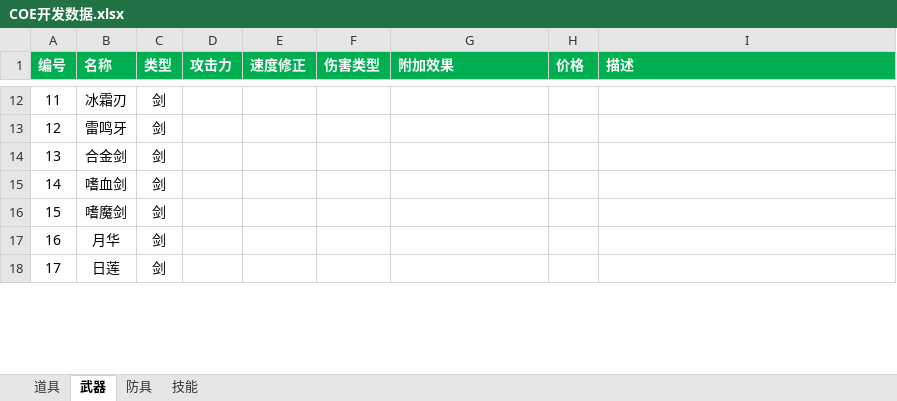
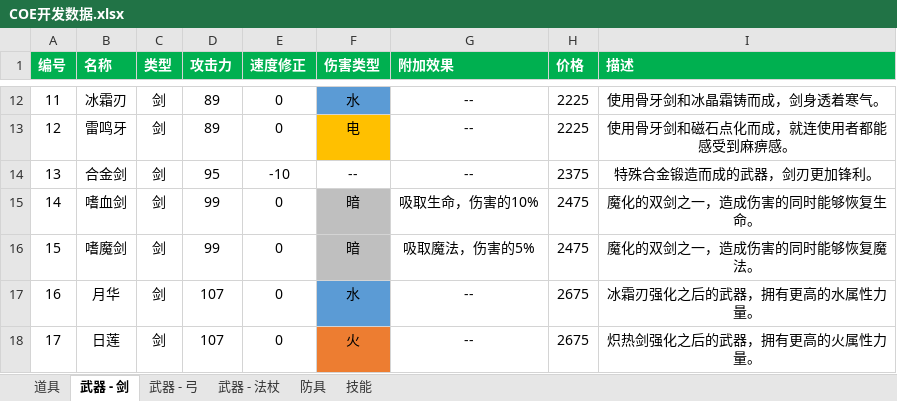
Before and after one commit to GDxU/chronicleEnd, an Excel workbook: design/COE开发数据.xlsx, sheet 武器 - 剑, drawn as a sheet; only a part is shown, gaps mark what is left out; values as stored, in another font and other column widths than the file's, no borders; conditional formats and table styles not drawn; the diff covers the shown part only; the diff names each change by its address in the sheet, - before the commit and + after, or states it on an @@ line.

```diff
--- a/design/COE开发数据.xlsx (sheet 武器 - 剑)
+++ b/design/COE开发数据.xlsx (sheet 武器 - 剑)
-sheet tab: 武器
+sheet tab: 武器 - 剑
+sheet tab: 武器 - 弓
+sheet tab: 武器 - 法杖
-D12:D13 (攻击力): (empty)
+D12:D13 (攻击力): 89
-E12:E13 (速度修正): (empty)
+E12:E13 (速度修正): 0
-F12 (伤害类型): (empty)
+F12 (伤害类型): 水
-F12 fill: none
+F12 fill: #5B9BD5
-G12:G14 (附加效果): (empty)
+G12:G14 (附加效果): --
-H12:H13 (价格): (empty)
+H12:H13 (价格): 2225
-I12 (描述): (empty)
+I12 (描述): 使用骨牙剑和冰晶霜铸而成，剑身透着寒气。
-F13 (伤害类型): (empty)
+F13 (伤害类型): 电
-F13 fill: none
+F13 fill: #FFC000
-I13 (描述): (empty)
+I13 (描述): 使用骨牙剑和磁石点化而成，就连使用者都能感受到麻痹感。
-D14 (攻击力): (empty)
+D14 (攻击力): 95
-E14 (速度修正): (empty)
+E14 (速度修正): -10
-F14 (伤害类型): (empty)
+F14 (伤害类型): --
-H14 (价格): (empty)
+H14 (价格): 2375
-I14 (描述): (empty)
+I14 (描述): 特殊合金锻造而成的武器，剑刃更加锋利。
-D15:D16 (攻击力): (empty)
+D15:D16 (攻击力): 99
-E15:E18 (速度修正): (empty)
+E15:E18 (速度修正): 0
-F15:F16 (伤害类型): (empty)
+F15:F16 (伤害类型): 暗
-F15:F16 fill: none
+F15:F16 fill: #BFBFBF
-G15 (附加效果): (empty)
+G15 (附加效果): 吸取生命，伤害的10%
-H15:H16 (价格): (empty)
+H15:H16 (价格): 2475
-I15 (描述): (empty)
+I15 (描述): 魔化的双剑之一，造成伤害的同时能够恢复生命。
-G16 (附加效果): (empty)
+G16 (附加效果): 吸取魔法，伤害的5%
-I16 (描述): (empty)
+I16 (描述): 魔化的双剑之一，造成伤害的同时能够恢复魔法。
-D17:D18 (攻击力): (empty)
+D17:D18 (攻击力): 107
-F17 (伤害类型): (empty)
+F17 (伤害类型): 水
-F17 fill: none
+F17 fill: #5B9BD5
-G17:G18 (附加效果): (empty)
+G17:G18 (附加效果): --
-H17:H18 (价格): (empty)
+H17:H18 (价格): 2675
-I17 (描述): (empty)
+I17 (描述): 冰霜刃强化之后的武器，拥有更高的水属性力量。
-F18 (伤害类型): (empty)
+F18 (伤害类型): 火
-F18 fill: none
+F18 fill: #ED7D31
-I18 (描述): (empty)
+I18 (描述): 炽热剑强化之后的武器，拥有更高的火属性力量。
```
Also changed, not shown: 104 edited cells and cell formats elsewhere in this sheet.
